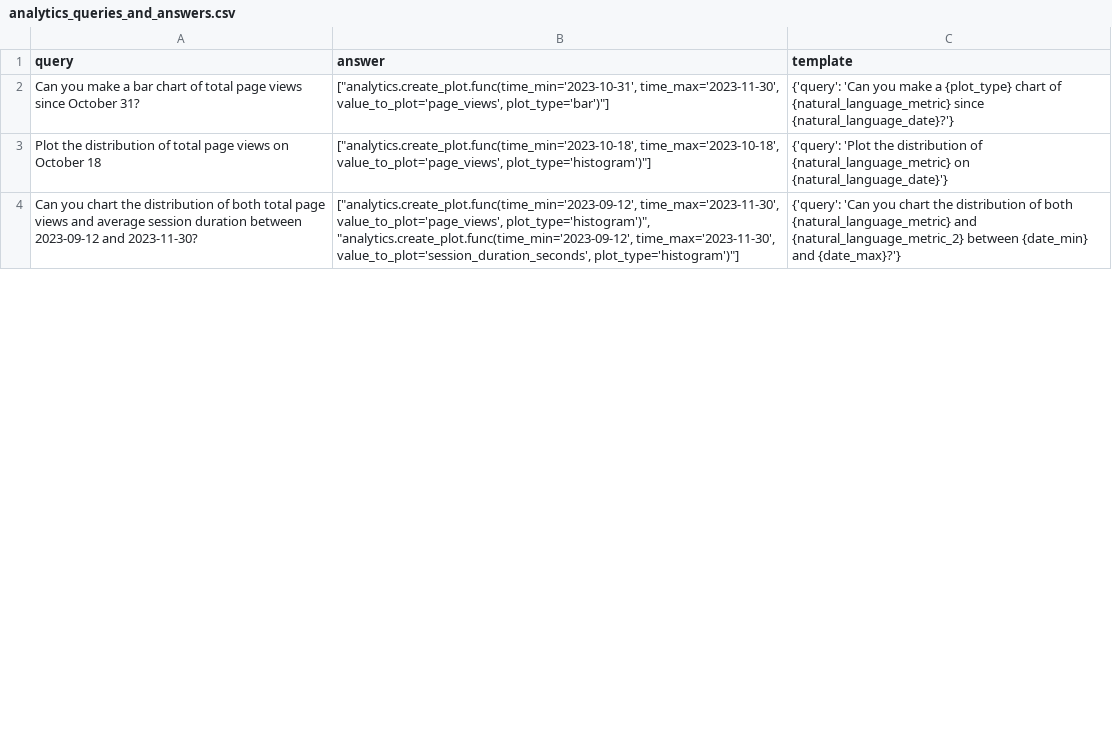
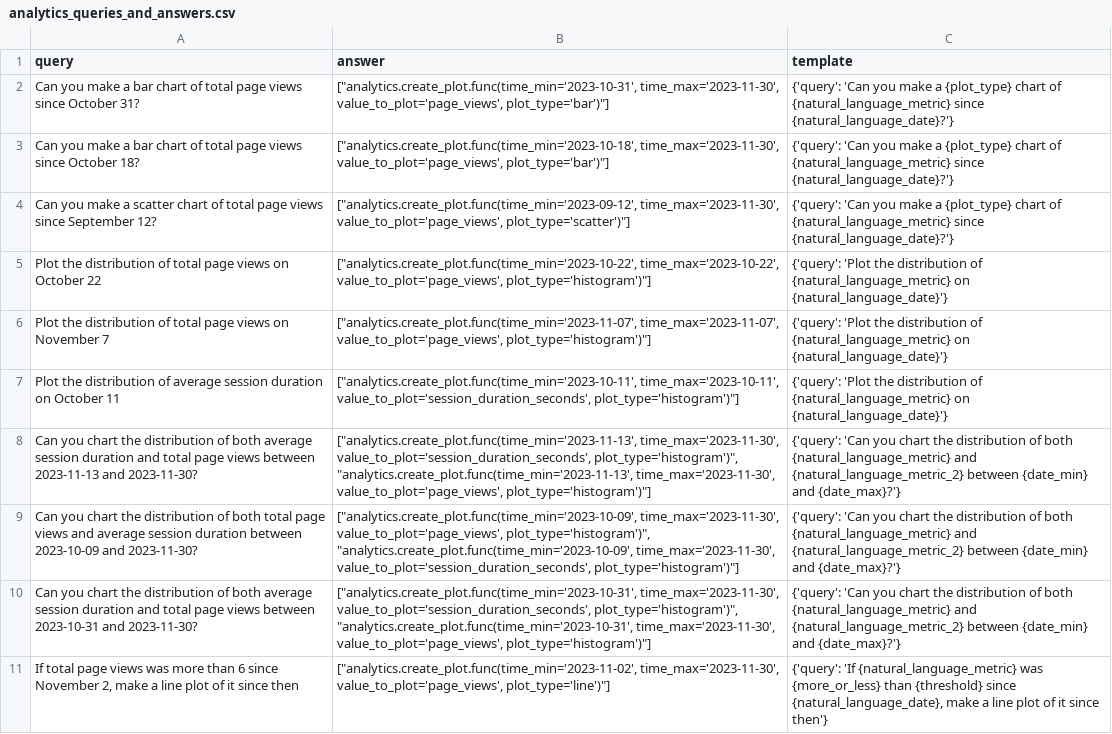
Before and after one commit to olly-styles/WorkBench, a CSV file: data/processed/queries_and_answers/analytics_queries_and_answers.csv, drawn as a sheet; only a part is shown; the diff covers the shown part only.

```diff
--- a/data/processed/queries_and_answers/analytics_queries_and_answers.csv
+++ b/data/processed/queries_and_answers/analytics_queries_and_answers.csv
@@ -2,3 +2,10 @@
 "Can you make a bar chart of total page views since October 31?","[""analytics.create_plot.func(time_min='2023-10-31', time_max='2023-11-30', value_to_plot='page_views', plot_type='bar')""]","{'query': 'Can you make a {plot_type} chart of {natural_language_metric} since {natural_language_date}?'}"
-"Plot the distribution of total page views on October 18","[""analytics.create_plot.func(time_min='2023-10-18', time_max='2023-10-18', value_to_plot='page_views', plot_type='histogram')""]","{'query': 'Plot the distribution of {natural_language_metric} on {natural_language_date}'}"
-"Can you chart the distribution of both total page views and average session duration between 2023-09-12 and 2023-11-30?","[""analytics.create_plot.func(time_min='2023-09-12', time_max='2023-11-30', value_to_plot='page_views', plot_type='histogram')"", ""analytics.create_plot.func(time_min='2023-09-12', time_max='2023-11-30', value_to_plot='session_duration_seconds', plot_type='histogram')""]","{'query': 'Can you chart the distribution of both {natural_language_metric} and {natural_language_metric_2} between {date_min} and {date_max}?'}"
+"Can you make a bar chart of total page views since October 18?","[""analytics.create_plot.func(time_min='2023-10-18', time_max='2023-11-30', value_to_plot='page_views', plot_type='bar')""]","{'query': 'Can you make a {plot_type} chart of {natural_language_metric} since {natural_language_date}?'}"
+"Can you make a scatter chart of total page views since September 12?","[""analytics.create_plot.func(time_min='2023-09-12', time_max='2023-11-30', value_to_plot='page_views', plot_type='scatter')""]","{'query': 'Can you make a {plot_type} chart of {natural_language_metric} since {natural_language_date}?'}"
+"Plot the distribution of total page views on October 22","[""analytics.create_plot.func(time_min='2023-10-22', time_max='2023-10-22', value_to_plot='page_views', plot_type='histogram')""]","{'query': 'Plot the distribution of {natural_language_metric} on {natural_language_date}'}"
+"Plot the distribution of total page views on November 7","[""analytics.create_plot.func(time_min='2023-11-07', time_max='2023-11-07', value_to_plot='page_views', plot_type='histogram')""]","{'query': 'Plot the distribution of {natural_language_metric} on {natural_language_date}'}"
+"Plot the distribution of average session duration on October 11","[""analytics.create_plot.func(time_min='2023-10-11', time_max='2023-10-11', value_to_plot='session_duration_seconds', plot_type='histogram')""]","{'query': 'Plot the distribution of {natural_language_metric} on {natural_language_date}'}"
+"Can you chart the distribution of both average session duration and total page views between 2023-11-13 and 2023-11-30?","[""analytics.create_plot.func(time_min='2023-11-13', time_max='2023-11-30', value_to_plot='session_duration_seconds', plot_type='histogram')"", ""analytics.create_plot.func(time_min='2023-11-13', time_max='2023-11-30', value_to_plot='page_views', plot_type='histogram')""]","{'query': 'Can you chart the distribution of both {natural_language_metric} and {natural_language_metric_2} between {date_min} and {date_max}?'}"
+"Can you chart the distribution of both total page views and average session duration between 2023-10-09 and 2023-11-30?","[""analytics.create_plot.func(time_min='2023-10-09', time_max='2023-11-30', value_to_plot='page_views', plot_type='histogram')"", ""analytics.create_plot.func(time_min='2023-10-09', time_max='2023-11-30', value_to_plot='session_duration_seconds', plot_type='histogram')""]","{'query': 'Can you chart the distribution of both {natural_language_metric} and {natural_language_metric_2} between {date_min} and {date_max}?'}"
+"Can you chart the distribution of both average session duration and total page views between 2023-10-31 and 2023-11-30?","[""analytics.create_plot.func(time_min='2023-10-31', time_max='2023-11-30', value_to_plot='session_duration_seconds', plot_type='histogram')"", ""analytics.create_plot.func(time_min='2023-10-31', time_max='2023-11-30', value_to_plot='page_views', plot_type='histogram')""]","{'query': 'Can you chart the distribution of both {natural_language_metric} and {natural_language_metric_2} between {date_min} and {date_max}?'}"
+"If total page views was more than 6 since November 2, make a line plot of it since then","[""analytics.create_plot.func(time_min='2023-11-02', time_max='2023-11-30', value_to_plot='page_views', plot_type='line')""]","{'query': 'If {natural_language_metric} was {more_or_less} than {threshold} since {natural_language_date}, make a line plot of it since then'}"
```
Also changed, not shown: 5 added rows and 6 edited cells elsewhere in this file, data/processed/queries_and_answers/calendar_queries_and_answers.csv, 11 other files.
